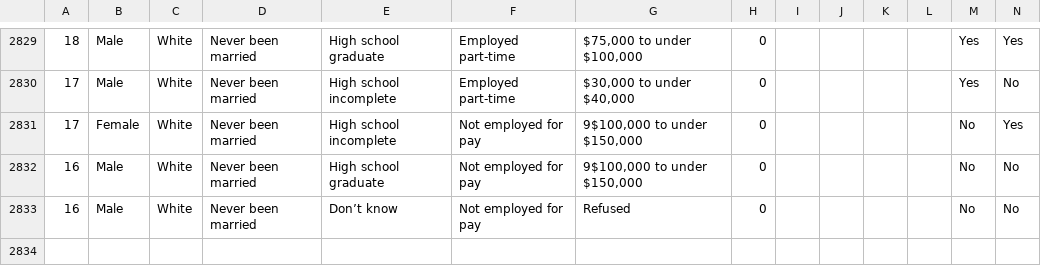
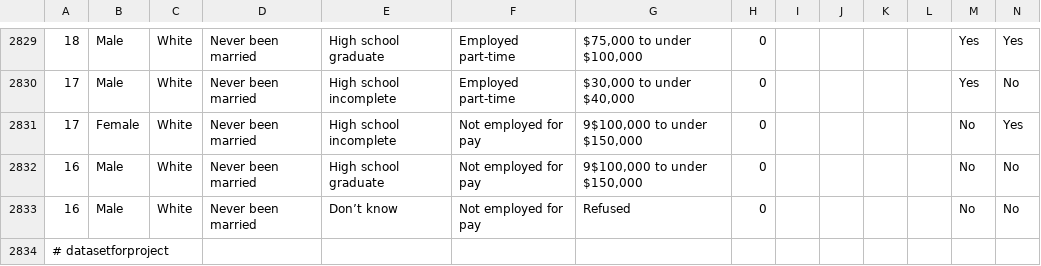
Before and after one commit to Bus-tech/Practice, a CSV file: readinghabits.csv, drawn as a sheet; only a part is shown, gaps mark what is left out; the diff names each change by its address in the sheet, - before the commit and + after, or states it on an @@ line.

Commit message:
readinghabits

```diff
--- a/readinghabits.csv
+++ b/readinghabits.csv
+row 2834: # datasetforproject
```
